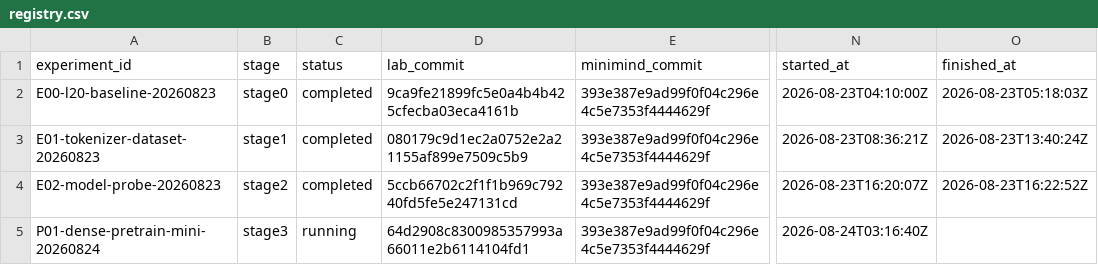
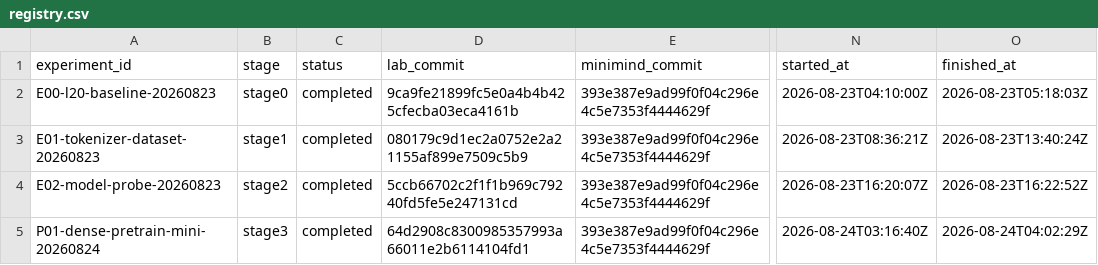
Before and after one commit to Qi18/minimind-lab, a CSV file: experiments/registry.csv, drawn as a sheet; only a part is shown, gaps mark what is left out; the diff names each change by its address in the sheet, - before the commit and + after, or states it on an @@ line.

Commit message:
stage3: finalize P01 training and evaluation

```diff
--- a/experiments/registry.csv
+++ b/experiments/registry.csv
-C5 (status): running
+C5 (status): completed
-O5 (finished_at): (empty)
+O5 (finished_at): 2026-08-24T04:02:29Z
```
Also changed, not shown: 12 other files.
